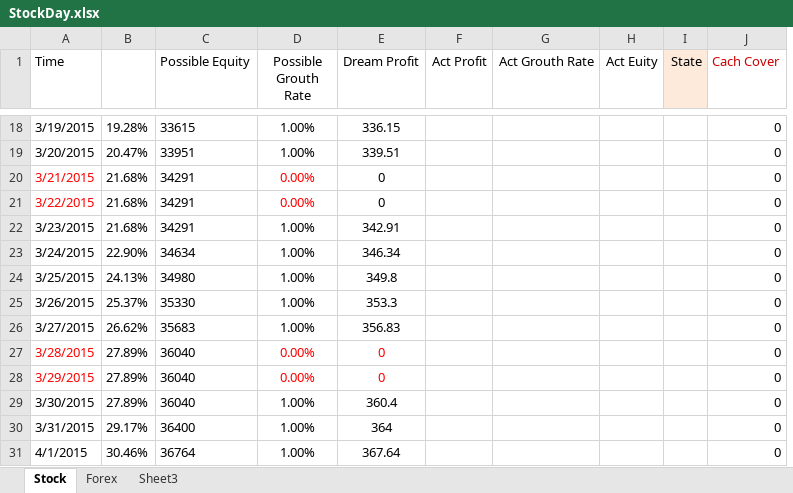
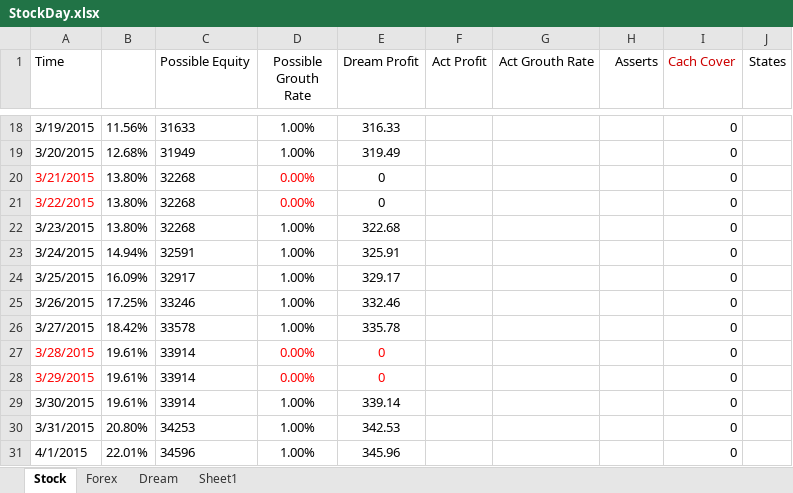
Before and after one commit to duanwujie/MQL4_Backup, an Excel workbook: StockDay.xlsx, sheet Stock, drawn as a sheet; only a part is shown, gaps mark what is left out; values as stored, in another font and other column widths than the file's, no borders; removed rows and columns are numbered as before the commit, all else as after; the diff covers the shown part only; the diff names each change by its address in the sheet, - before the commit and + after, or states it on an @@ line.

Commit message:
Add stock log

```diff
--- a/StockDay.xlsx (sheet Stock)
+++ b/StockDay.xlsx (sheet Stock)
-sheet tab: Sheet3
+sheet tab: Dream
+sheet tab: Sheet1
-column I (State), empty
+column J (States), empty
-H1: Act Euity
+H1: Asserts
-B18: 19.28%
+B18: 11.56%
-C18 (Possible Equity): 33615
+C18 (Possible Equity): 31633
-E18 (Dream Profit): 336.15
+E18 (Dream Profit): 316.33
-B19: 20.47%
+B19: 12.68%
-C19 (Possible Equity): 33951
+C19 (Possible Equity): 31949
-E19 (Dream Profit): 339.51
+E19 (Dream Profit): 319.49
-B20:B22: 21.68%
+B20:B22: 13.80%
-C20:C22 (Possible Equity): 34291
+C20:C22 (Possible Equity): 32268
-E22 (Dream Profit): 342.91
+E22 (Dream Profit): 322.68
-B23: 22.90%
+B23: 14.94%
-C23 (Possible Equity): 34634
+C23 (Possible Equity): 32591
-E23 (Dream Profit): 346.34
+E23 (Dream Profit): 325.91
-B24: 24.13%
+B24: 16.09%
-C24 (Possible Equity): 34980
+C24 (Possible Equity): 32917
-E24 (Dream Profit): 349.8
+E24 (Dream Profit): 329.17
-B25: 25.37%
+B25: 17.25%
-C25 (Possible Equity): 35330
+C25 (Possible Equity): 33246
-E25 (Dream Profit): 353.3
+E25 (Dream Profit): 332.46
-B26: 26.62%
+B26: 18.42%
-C26 (Possible Equity): 35683
+C26 (Possible Equity): 33578
-E26 (Dream Profit): 356.83
+E26 (Dream Profit): 335.78
-B27:B29: 27.89%
+B27:B29: 19.61%
-C27:C29 (Possible Equity): 36040
+C27:C29 (Possible Equity): 33914
-E29 (Dream Profit): 360.4
+E29 (Dream Profit): 339.14
-B30: 29.17%
+B30: 20.80%
-C30 (Possible Equity): 36400
+C30 (Possible Equity): 34253
-E30 (Dream Profit): 364
+E30 (Dream Profit): 342.53
-B31: 30.46%
+B31: 22.01%
-C31 (Possible Equity): 36764
+C31 (Possible Equity): 34596
-E31 (Dream Profit): 367.64
+E31 (Dream Profit): 345.96
```
Also changed, not shown: 815 edited cells and cell formats elsewhere in this sheet, sheet Dream, sheet Forex, formulas that keep their value.
